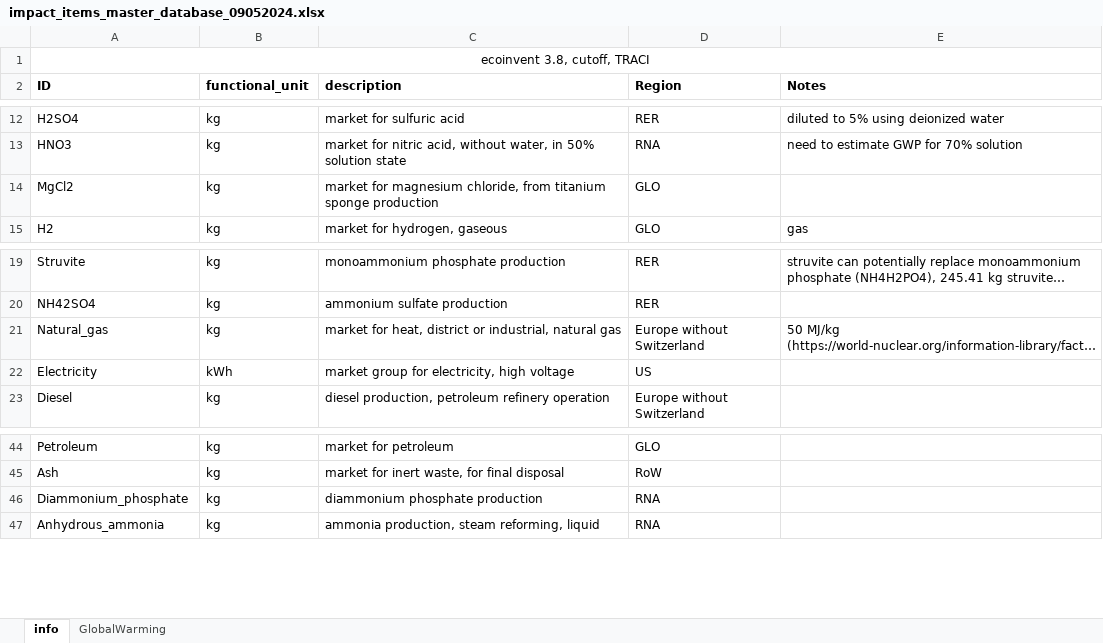
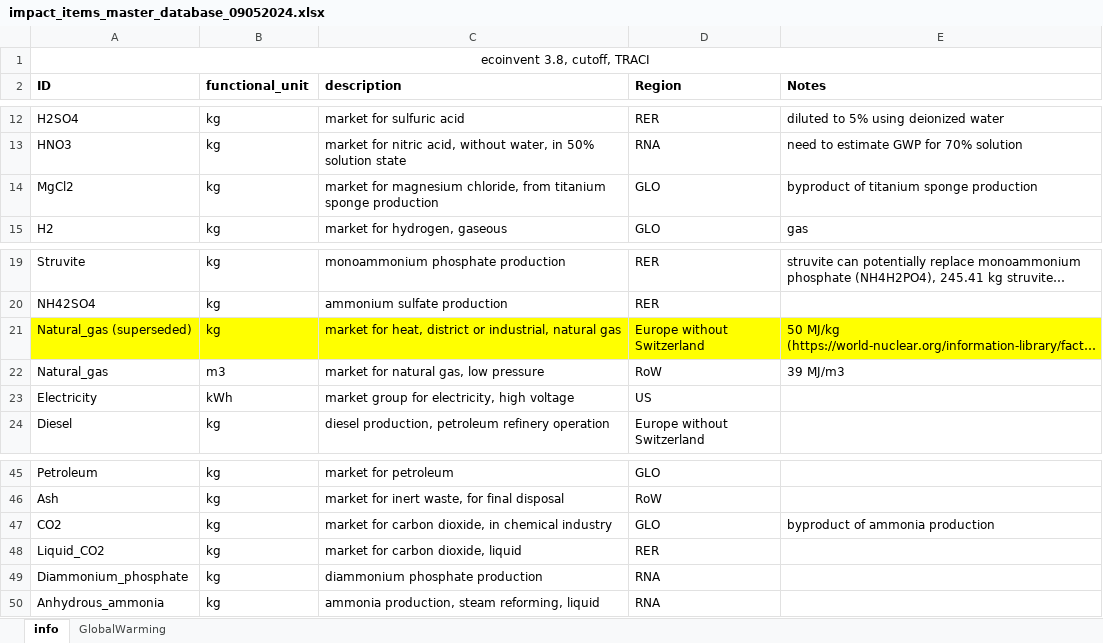
Before and after one commit to QSD-Group/EXPOsan, an Excel workbook: exposan/htl/data/impact_items_master_database_09052024.xlsx, sheet info, drawn as a sheet; only a part is shown, gaps mark what is left out; long unchanged cells end in …; values as stored, in another font and other column widths than the file's, no borders; the diff names each change by its address in the sheet, - before the commit and + after, or states it on an @@ line.

```diff
--- a/exposan/htl/data/impact_items_master_database_09052024.xlsx (sheet info)
+++ b/exposan/htl/data/impact_items_master_database_09052024.xlsx (sheet info)
-E14 (Notes): (empty)
+E14 (Notes): byproduct of titanium sponge production
-A21 (ID): Natural_gas
+A21 (ID): Natural_gas (superseded)
-A21:E21 fill: none
+A21:E21 fill: #FFFF00
+row 22: Natural_gas | m3 | market for natural gas, low pressure | RoW | 39 MJ/m3
+row 47: CO2 | kg | market for carbon dioxide, in chemical industry | GLO | byproduct of ammonia production
+row 48: Liquid_CO2 | kg | market for carbon dioxide, liquid | RER
```
Also changed, not shown: sheet GlobalWarming, formulas that keep their value, 3 other files.
